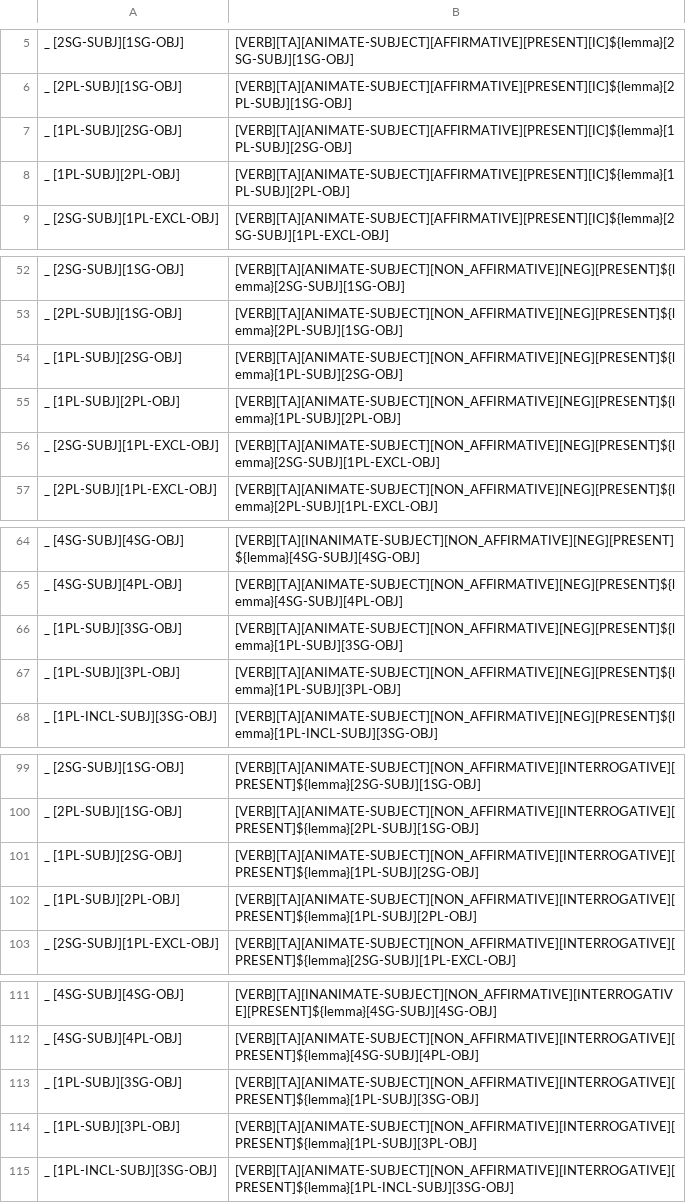
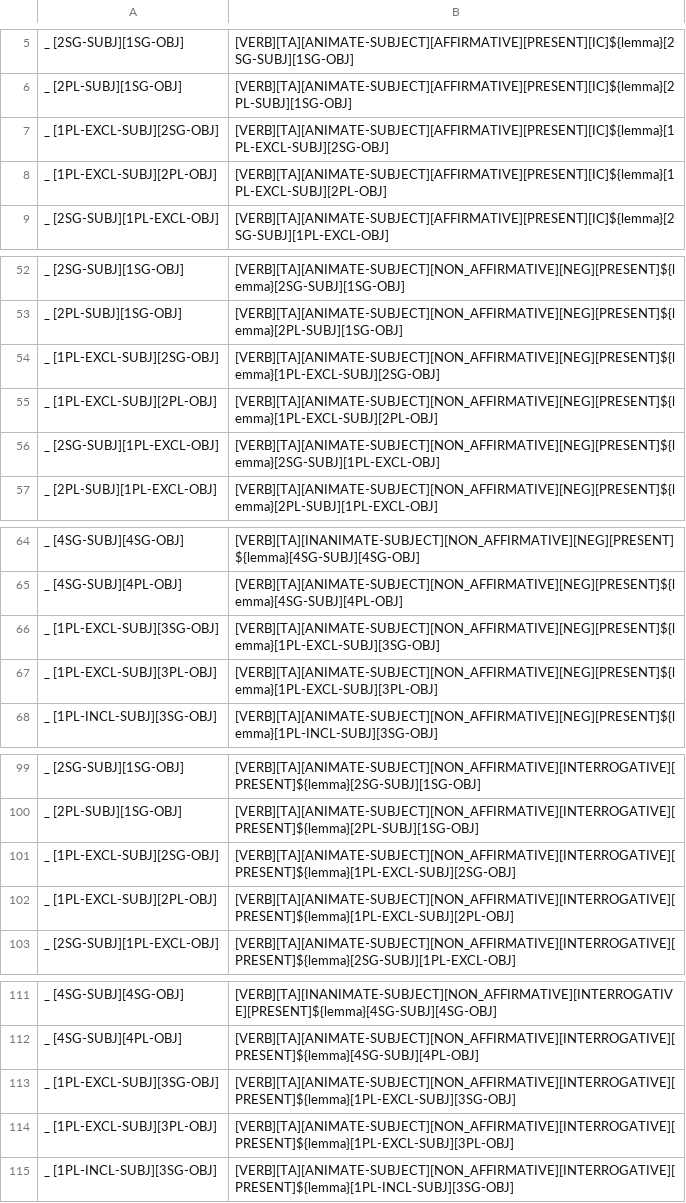
Before and after one commit to sarahrmoeller/cree-intelligent-dictionary, a TSV file: src/arpeng/resources/layouts/dynamic/II/TA.tsv, drawn as a sheet; only a part is shown, gaps mark what is left out; the diff covers the shown part only.

```diff
--- a/src/arpeng/resources/layouts/dynamic/II/TA.tsv
+++ b/src/arpeng/resources/layouts/dynamic/II/TA.tsv
@@ -6,4 +6,4 @@ _ [2SG-SUBJ][1SG-OBJ]	[VERB][TA][ANIMATE-SUBJECT][AFFIRMATIVE][PRESENT][IC]${lem
 _ [2PL-SUBJ][1SG-OBJ]	[VERB][TA][ANIMATE-SUBJECT][AFFIRMATIVE][PRESENT][IC]${lemma}[2PL-SUBJ][1SG-OBJ]
-_ [1PL-SUBJ][2SG-OBJ]	[VERB][TA][ANIMATE-SUBJECT][AFFIRMATIVE][PRESENT][IC]${lemma}[1PL-SUBJ][2SG-OBJ]
-_ [1PL-SUBJ][2PL-OBJ]	[VERB][TA][ANIMATE-SUBJECT][AFFIRMATIVE][PRESENT][IC]${lemma}[1PL-SUBJ][2PL-OBJ]
+_ [1PL-EXCL-SUBJ][2SG-OBJ]	[VERB][TA][ANIMATE-SUBJECT][AFFIRMATIVE][PRESENT][IC]${lemma}[1PL-EXCL-SUBJ][2SG-OBJ]
+_ [1PL-EXCL-SUBJ][2PL-OBJ]	[VERB][TA][ANIMATE-SUBJECT][AFFIRMATIVE][PRESENT][IC]${lemma}[1PL-EXCL-SUBJ][2PL-OBJ]
 _ [2SG-SUBJ][1PL-EXCL-OBJ]	[VERB][TA][ANIMATE-SUBJECT][AFFIRMATIVE][PRESENT][IC]${lemma}[2SG-SUBJ][1PL-EXCL-OBJ]
@@ -53,4 +53,4 @@ _ [2SG-SUBJ][1SG-OBJ]	[VERB][TA][ANIMATE-SUBJECT][NON_AFFIRMATIVE][NEG][PRESENT]
 _ [2PL-SUBJ][1SG-OBJ]	[VERB][TA][ANIMATE-SUBJECT][NON_AFFIRMATIVE][NEG][PRESENT]${lemma}[2PL-SUBJ][1SG-OBJ]
-_ [1PL-SUBJ][2SG-OBJ]	[VERB][TA][ANIMATE-SUBJECT][NON_AFFIRMATIVE][NEG][PRESENT]${lemma}[1PL-SUBJ][2SG-OBJ]
-_ [1PL-SUBJ][2PL-OBJ]	[VERB][TA][ANIMATE-SUBJECT][NON_AFFIRMATIVE][NEG][PRESENT]${lemma}[1PL-SUBJ][2PL-OBJ]
+_ [1PL-EXCL-SUBJ][2SG-OBJ]	[VERB][TA][ANIMATE-SUBJECT][NON_AFFIRMATIVE][NEG][PRESENT]${lemma}[1PL-EXCL-SUBJ][2SG-OBJ]
+_ [1PL-EXCL-SUBJ][2PL-OBJ]	[VERB][TA][ANIMATE-SUBJECT][NON_AFFIRMATIVE][NEG][PRESENT]${lemma}[1PL-EXCL-SUBJ][2PL-OBJ]
 _ [2SG-SUBJ][1PL-EXCL-OBJ]	[VERB][TA][ANIMATE-SUBJECT][NON_AFFIRMATIVE][NEG][PRESENT]${lemma}[2SG-SUBJ][1PL-EXCL-OBJ]
@@ -65,4 +65,4 @@ _ [4SG-SUBJ][4SG-OBJ]	[VERB][TA][INANIMATE-SUBJECT][NON_AFFIRMATIVE][NEG][PRESEN
 _ [4SG-SUBJ][4PL-OBJ]	[VERB][TA][ANIMATE-SUBJECT][NON_AFFIRMATIVE][NEG][PRESENT]${lemma}[4SG-SUBJ][4PL-OBJ]
-_ [1PL-SUBJ][3SG-OBJ]	[VERB][TA][ANIMATE-SUBJECT][NON_AFFIRMATIVE][NEG][PRESENT]${lemma}[1PL-SUBJ][3SG-OBJ]
-_ [1PL-SUBJ][3PL-OBJ]	[VERB][TA][ANIMATE-SUBJECT][NON_AFFIRMATIVE][NEG][PRESENT]${lemma}[1PL-SUBJ][3PL-OBJ]
+_ [1PL-EXCL-SUBJ][3SG-OBJ]	[VERB][TA][ANIMATE-SUBJECT][NON_AFFIRMATIVE][NEG][PRESENT]${lemma}[1PL-EXCL-SUBJ][3SG-OBJ]
+_ [1PL-EXCL-SUBJ][3PL-OBJ]	[VERB][TA][ANIMATE-SUBJECT][NON_AFFIRMATIVE][NEG][PRESENT]${lemma}[1PL-EXCL-SUBJ][3PL-OBJ]
 _ [1PL-INCL-SUBJ][3SG-OBJ]	[VERB][TA][ANIMATE-SUBJECT][NON_AFFIRMATIVE][NEG][PRESENT]${lemma}[1PL-INCL-SUBJ][3SG-OBJ]
@@ -100,4 +100,4 @@ _ [2SG-SUBJ][1SG-OBJ]	[VERB][TA][ANIMATE-SUBJECT][NON_AFFIRMATIVE][INTERROGATIVE
 _ [2PL-SUBJ][1SG-OBJ]	[VERB][TA][ANIMATE-SUBJECT][NON_AFFIRMATIVE][INTERROGATIVE][PRESENT]${lemma}[2PL-SUBJ][1SG-OBJ]
-_ [1PL-SUBJ][2SG-OBJ]	[VERB][TA][ANIMATE-SUBJECT][NON_AFFIRMATIVE][INTERROGATIVE][PRESENT]${lemma}[1PL-SUBJ][2SG-OBJ]
-_ [1PL-SUBJ][2PL-OBJ]	[VERB][TA][ANIMATE-SUBJECT][NON_AFFIRMATIVE][INTERROGATIVE][PRESENT]${lemma}[1PL-SUBJ][2PL-OBJ]
+_ [1PL-EXCL-SUBJ][2SG-OBJ]	[VERB][TA][ANIMATE-SUBJECT][NON_AFFIRMATIVE][INTERROGATIVE][PRESENT]${lemma}[1PL-EXCL-SUBJ][2SG-OBJ]
+_ [1PL-EXCL-SUBJ][2PL-OBJ]	[VERB][TA][ANIMATE-SUBJECT][NON_AFFIRMATIVE][INTERROGATIVE][PRESENT]${lemma}[1PL-EXCL-SUBJ][2PL-OBJ]
 _ [2SG-SUBJ][1PL-EXCL-OBJ]	[VERB][TA][ANIMATE-SUBJECT][NON_AFFIRMATIVE][INTERROGATIVE][PRESENT]${lemma}[2SG-SUBJ][1PL-EXCL-OBJ]
@@ -112,4 +112,4 @@ _ [4SG-SUBJ][4SG-OBJ]	[VERB][TA][INANIMATE-SUBJECT][NON_AFFIRMATIVE][INTERROGATI
 _ [4SG-SUBJ][4PL-OBJ]	[VERB][TA][ANIMATE-SUBJECT][NON_AFFIRMATIVE][INTERROGATIVE][PRESENT]${lemma}[4SG-SUBJ][4PL-OBJ]
-_ [1PL-SUBJ][3SG-OBJ]	[VERB][TA][ANIMATE-SUBJECT][NON_AFFIRMATIVE][INTERROGATIVE][PRESENT]${lemma}[1PL-SUBJ][3SG-OBJ]
-_ [1PL-SUBJ][3PL-OBJ]	[VERB][TA][ANIMATE-SUBJECT][NON_AFFIRMATIVE][INTERROGATIVE][PRESENT]${lemma}[1PL-SUBJ][3PL-OBJ]
+_ [1PL-EXCL-SUBJ][3SG-OBJ]	[VERB][TA][ANIMATE-SUBJECT][NON_AFFIRMATIVE][INTERROGATIVE][PRESENT]${lemma}[1PL-EXCL-SUBJ][3SG-OBJ]
+_ [1PL-EXCL-SUBJ][3PL-OBJ]	[VERB][TA][ANIMATE-SUBJECT][NON_AFFIRMATIVE][INTERROGATIVE][PRESENT]${lemma}[1PL-EXCL-SUBJ][3PL-OBJ]
 _ [1PL-INCL-SUBJ][3SG-OBJ]	[VERB][TA][ANIMATE-SUBJECT][NON_AFFIRMATIVE][INTERROGATIVE][PRESENT]${lemma}[1PL-INCL-SUBJ][3SG-OBJ]
```
Also changed, not shown: 2 edited cells elsewhere in this file, src/arpeng/resources/layouts/dynamic/II/AI.tsv, src/arpeng/resources/layouts/dynamic/II/TI.tsv.
